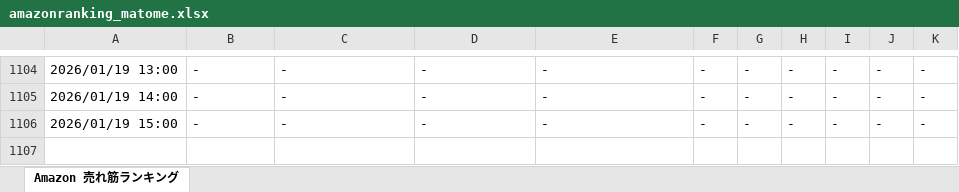
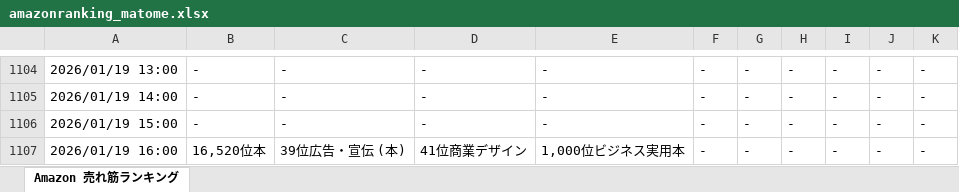
Before and after one commit to hannahi5/amazon-ranking-scheduler, an Excel workbook: amazonranking_matome.xlsx, sheet Amazon 売れ筋ランキング, drawn as a sheet; only a part is shown, gaps mark what is left out; values as stored, in another font and other column widths than the file's, no borders; the diff names each change by its address in the sheet, - before the commit and + after, or states it on an @@ line.

```diff
--- a/amazonranking_matome.xlsx (sheet Amazon 売れ筋ランキング)
+++ b/amazonranking_matome.xlsx (sheet Amazon 売れ筋ランキング)
+row 1107: 2026/01/19 16:00 | 16,520位本 | 39位広告・宣伝 (本) | 41位商業デザイン | 1,000位ビジネス実用本 | - | - | - | - | - | -
```
